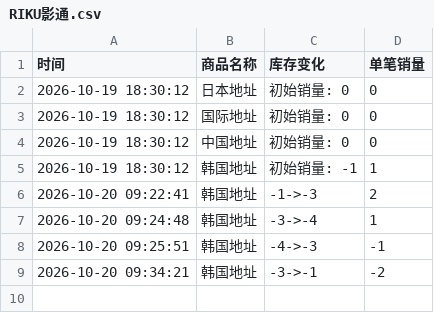
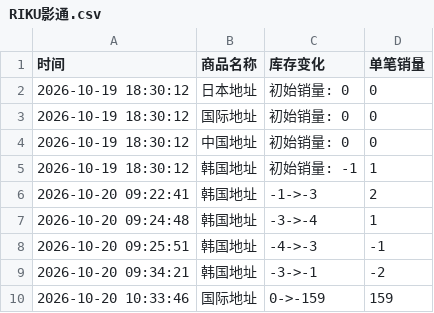
Before and after one commit to Juineii/nctwish_k41021, a CSV file: RIKU影通.csv, drawn as a sheet.

Commit message:
自动更新数据 2026-10-20 10:34:04

```diff
--- a/RIKU影通.csv
+++ b/RIKU影通.csv
@@ -9 +9,2 @@
 2026-10-20 09:34:21,韩国地址,-3->-1,-2
+2026-10-20 10:33:46,国际地址,0->-159,159
```
